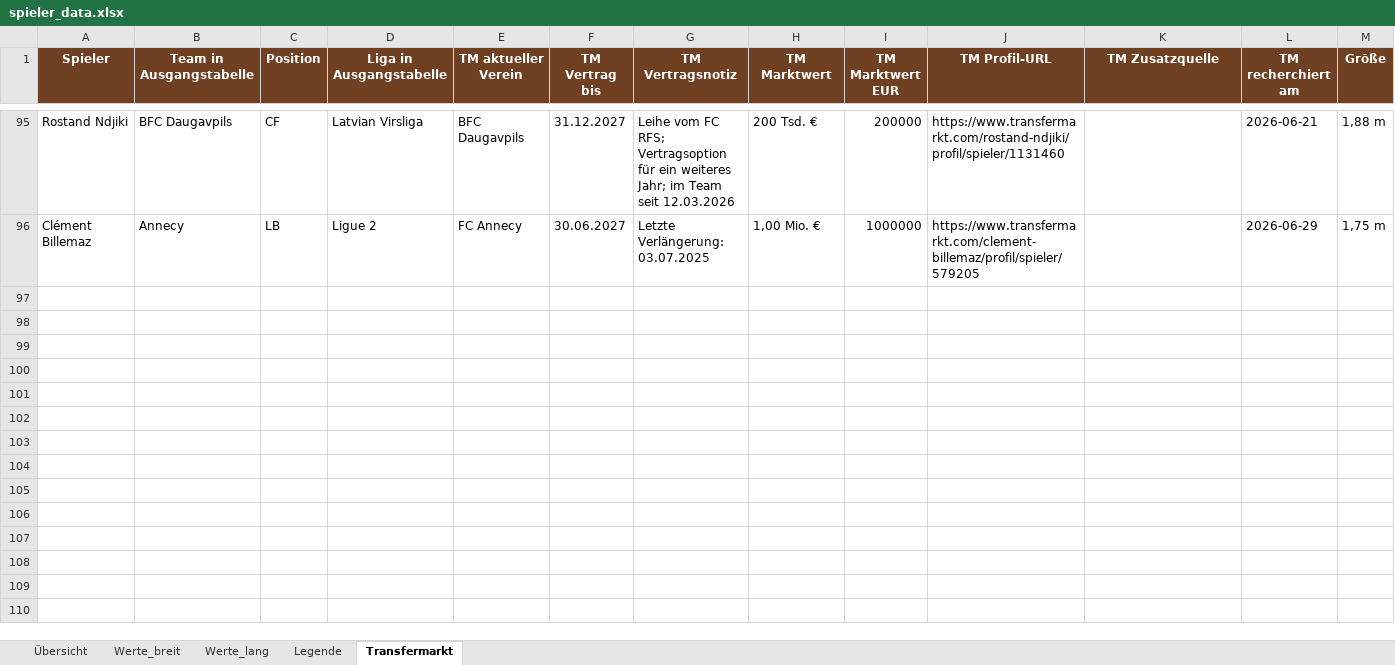
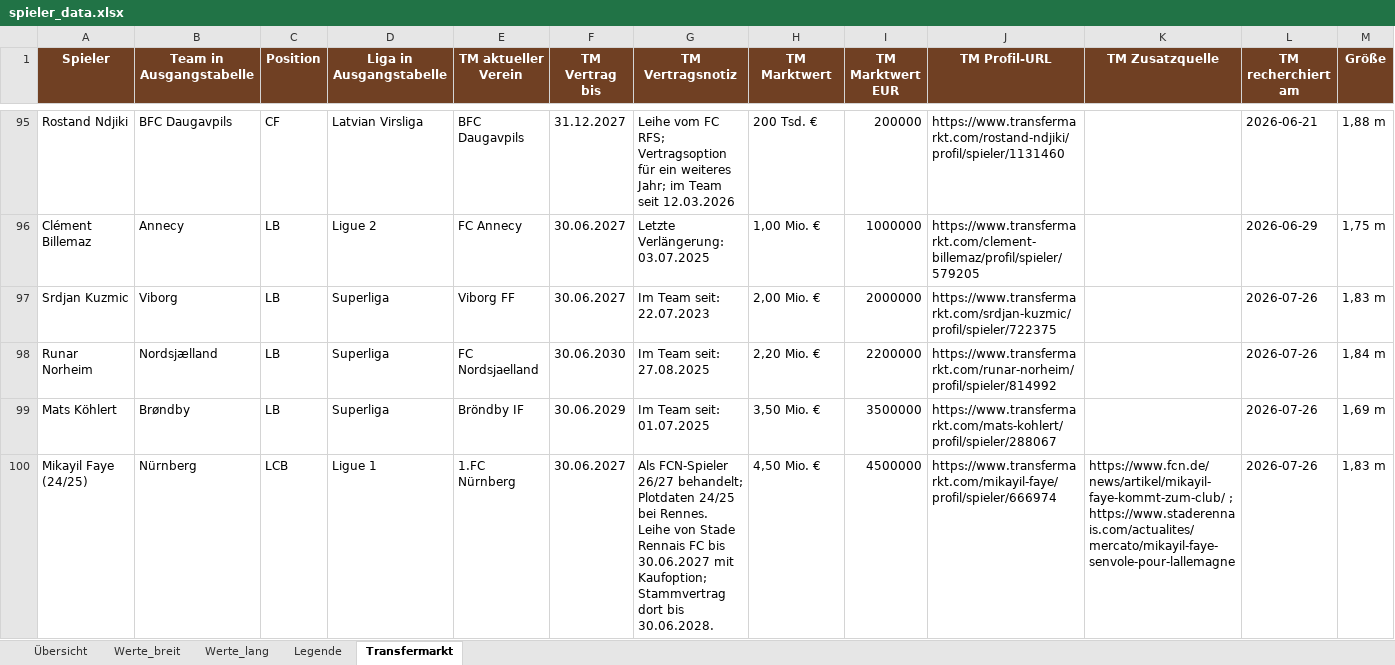
Before and after one commit to thebestianD/fcn_daten_tool, an Excel workbook: spieler_data.xlsx, sheet Transfermarkt, drawn as a sheet; only a part is shown, gaps mark what is left out; values as stored, in another font and other column widths than the file's, no borders; rows hold the shown columns only; the diff names each change by its address in the sheet, - before the commit and + after, or states it on an @@ line.

Commit message:
neue LVs und Faye

```diff
--- a/spieler_data.xlsx (sheet Transfermarkt)
+++ b/spieler_data.xlsx (sheet Transfermarkt)
+row 97: Srdjan Kuzmic | Viborg | LB | Superliga | Viborg FF | 30.06.2027 | Im Team seit: 22.07.2023 | 2,00 Mio. € | 2000000 | https://www.transfermarkt.com/srdjan-kuzmic/profil/spieler/722375 |  | 2026-07-26 | 1,83 m
+row 98: Runar Norheim | Nordsjælland | LB | Superliga | FC Nordsjaelland | 30.06.2030 | Im Team seit: 27.08.2025 | 2,20 Mio. € | 2200000 | https://www.transfermarkt.com/runar-norheim/profil/spieler/814992 |  | 2026-07-26 | 1,84 m
+row 99: Mats Köhlert | Brøndby | LB | Superliga | Bröndby IF | 30.06.2029 | Im Team seit: 01.07.2025 | 3,50 Mio. € | 3500000 | https://www.transfermarkt.com/mats-kohlert/profil/spieler/288067 |  | 2026-07-26 | 1,69 m
+row 100: Mikayil Faye (24/25) | Nürnberg | LCB | Ligue 1 | 1.FC Nürnberg | 30.06.2027 | Als FCN-Spieler 26/27 behandelt; Plotdaten 24/25 bei Rennes. Leihe von Stade Rennais FC bis 30.06.2027 mit Kaufoption; Stammvertrag dort bis 30.06.2028. | 4,50 Mio. € | 4500000 | https://www.transfermarkt.com/mikayil-faye/profil/spieler/666974 | https://www.fcn.de/news/artikel/mikayil-faye-kommt-zum-club/ ; https://www.staderennais.com/actualites/mercato/mikayil-faye-senvole-pour-lallemagne | 2026-07-26 | 1,83 m
```
Also changed, not shown: sheet Werte_lang, sheet Werte_breit, sheet Übersicht, sheet Legende.
